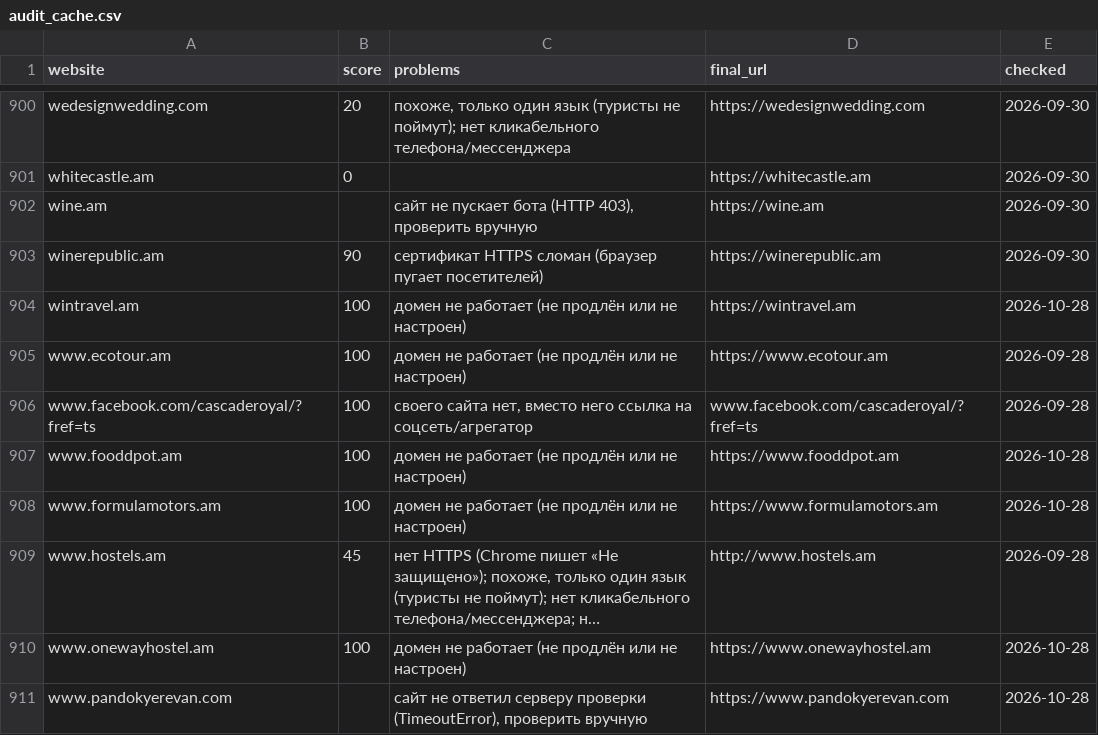
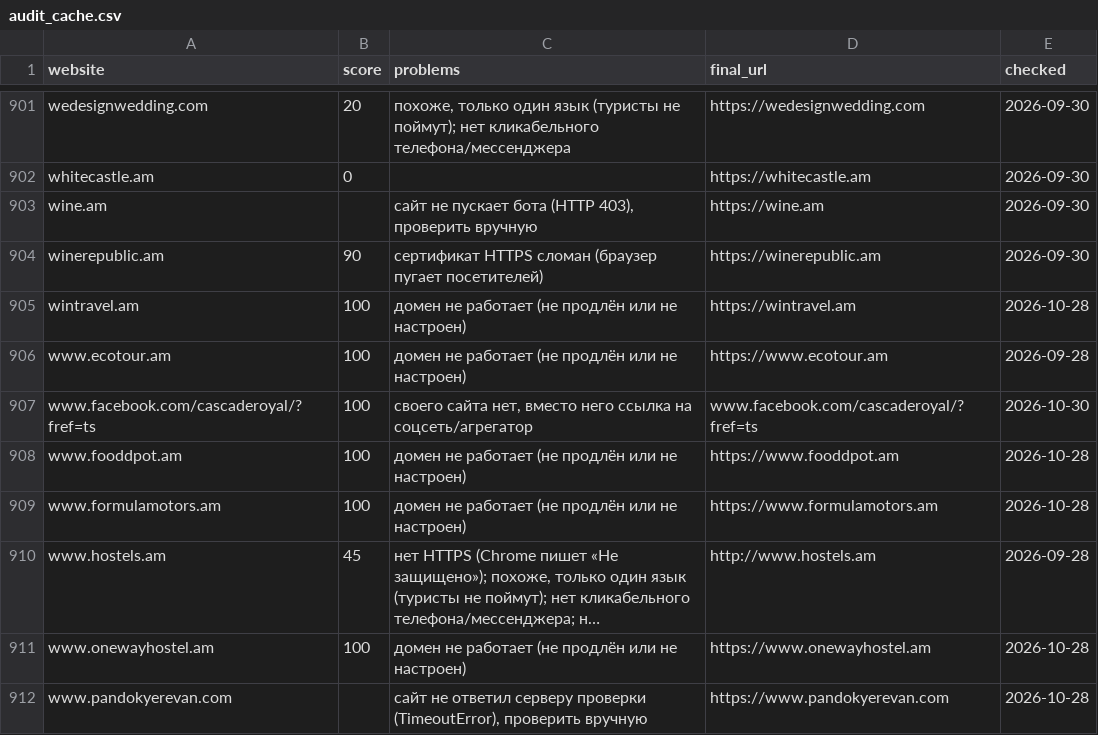
Before and after one commit to 790azat/prospecting, a CSV file: data/audit_cache.csv, drawn as a sheet; only a part is shown, gaps mark what is left out; long unchanged cells end in …; the diff covers the shown part only.

```diff
--- a/data/audit_cache.csv
+++ b/data/audit_cache.csv
@@ -905,3 +906,3 @@ wintravel.am,100,домен не работает (не продлён или н
 www.ecotour.am,100,домен не работает (не продлён или не настроен),https://www.ecotour.am,2026-09-28
-www.facebook.com/cascaderoyal/?fref=ts,100,"своего сайта нет, вместо него ссылка на соцсеть/агрегатор",www.facebook.com/cascaderoyal/?fref=ts,2026-09-28
+www.facebook.com/cascaderoyal/?fref=ts,100,"своего сайта нет, вместо него ссылка на соцсеть/агрегатор",www.facebook.com/cascaderoyal/?fref=ts,2026-10-30
 www.fooddpot.am,100,домен не работает (не продлён или не настроен),https://www.fooddpot.am,2026-10-28
```
Also changed, not shown: 1 added row and 12 edited cells elsewhere in this file, data/businesses.csv, data/leads.csv.
